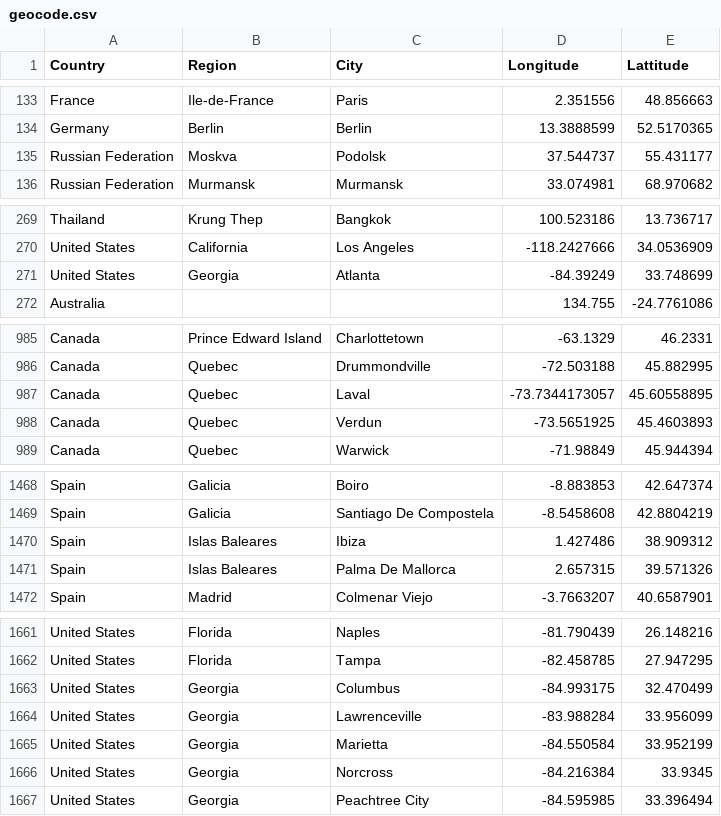
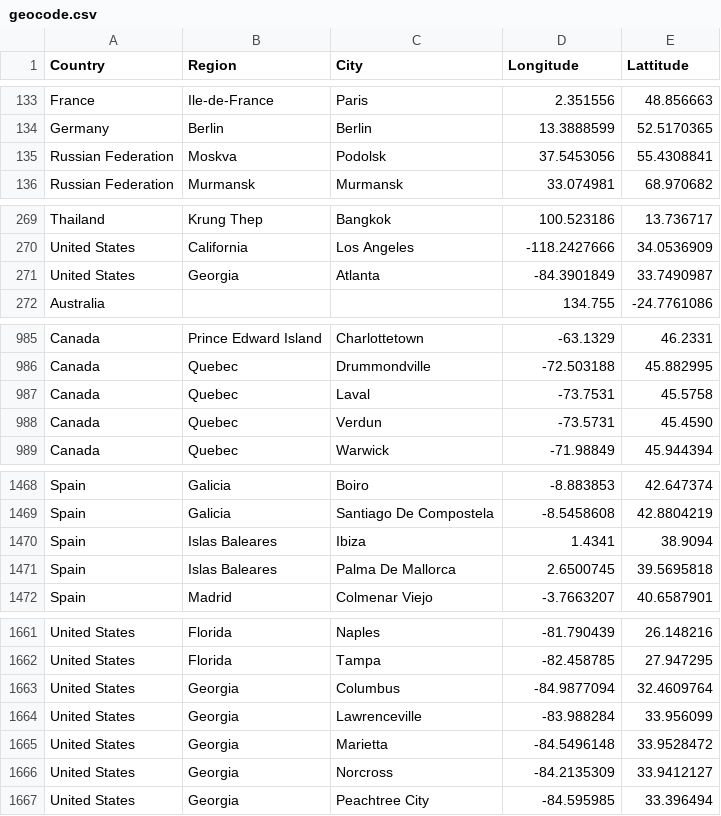
Before and after one commit to lyokha/statcounter-utils, a CSV file: geocode.csv, drawn as a sheet; only a part is shown, gaps mark what is left out; the diff covers the shown part only.

```diff
--- a/geocode.csv
+++ b/geocode.csv
@@ -134,3 +134,3 @@ France;Ile-de-France;Paris;2.351556;48.856663
 Germany;Berlin;Berlin;13.3888599;52.5170365
-Russian Federation;Moskva;Podolsk;37.544737;55.431177
+Russian Federation;Moskva;Podolsk;37.5453056;55.4308841
 Russian Federation;Murmansk;Murmansk;33.074981;68.970682
@@ -270,3 +270,3 @@ Thailand;Krung Thep;Bangkok;100.523186;13.736717
 United States;California;Los Angeles;-118.2427666;34.0536909
-United States;Georgia;Atlanta;-84.39249;33.748699
+United States;Georgia;Atlanta;-84.3901849;33.7490987
 Australia;;;134.755;-24.7761086
@@ -986,4 +986,4 @@ Canada;Prince Edward Island;Charlottetown;-63.1329;46.2331
 Canada;Quebec;Drummondville;-72.503188;45.882995
-Canada;Quebec;Laval;-73.7344173057;45.60558895
-Canada;Quebec;Verdun;-73.5651925;45.4603893
+Canada;Quebec;Laval;-73.7531;45.5758
+Canada;Quebec;Verdun;-73.5731;45.4590
 Canada;Quebec;Warwick;-71.98849;45.944394
@@ -1469,4 +1469,4 @@ Spain;Galicia;Boiro;-8.883853;42.647374
 Spain;Galicia;Santiago De Compostela;-8.5458608;42.8804219
-Spain;Islas Baleares;Ibiza;1.427486;38.909312
-Spain;Islas Baleares;Palma De Mallorca;2.657315;39.571326
+Spain;Islas Baleares;Ibiza;1.4341;38.9094
+Spain;Islas Baleares;Palma De Mallorca;2.6500745;39.5695818
 Spain;Madrid;Colmenar Viejo;-3.7663207;40.6587901
@@ -1662,6 +1662,6 @@ United States;Florida;Naples;-81.790439;26.148216
 United States;Florida;Tampa;-82.458785;27.947295
-United States;Georgia;Columbus;-84.993175;32.470499
+United States;Georgia;Columbus;-84.9877094;32.4609764
 United States;Georgia;Lawrenceville;-83.988284;33.956099
-United States;Georgia;Marietta;-84.550584;33.952199
-United States;Georgia;Norcross;-84.216384;33.9345
+United States;Georgia;Marietta;-84.5496148;33.9528472
+United States;Georgia;Norcross;-84.2135309;33.9412127
 United States;Georgia;Peachtree City;-84.595985;33.396494
```
Also changed, not shown: 5 added rows and 22 edited cells elsewhere in this file.
